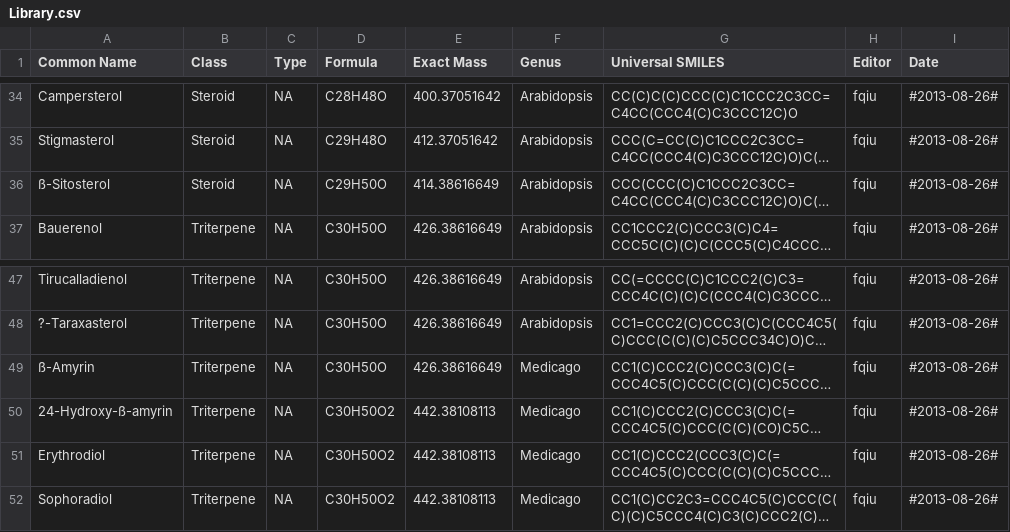
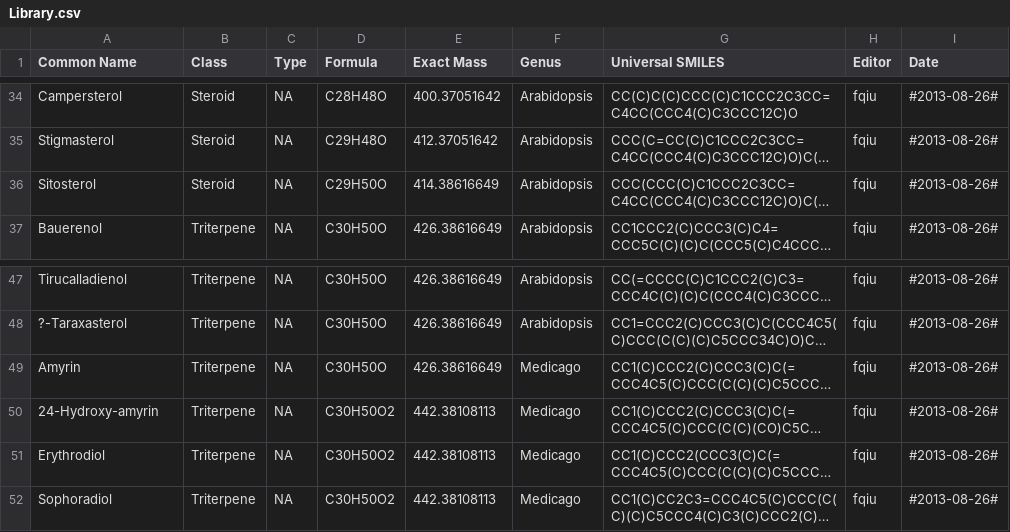
Before and after one commit to xieguigang/PlantMAT, a CSV file: SampleData/Library.csv, drawn as a sheet; only a part is shown, gaps mark what is left out; long unchanged cells end in …; the diff names each change by its address in the sheet, - before the commit and + after, or states it on an @@ line.

Commit message:
Update Library.csv

```diff
--- a/SampleData/Library.csv
+++ b/SampleData/Library.csv
-A36 (Common Name): ß-Sitosterol
+A36 (Common Name): Sitosterol
-A49 (Common Name): ß-Amyrin
+A49 (Common Name): Amyrin
-A50 (Common Name): 24-Hydroxy-ß-amyrin
+A50 (Common Name): 24-Hydroxy-amyrin
```
